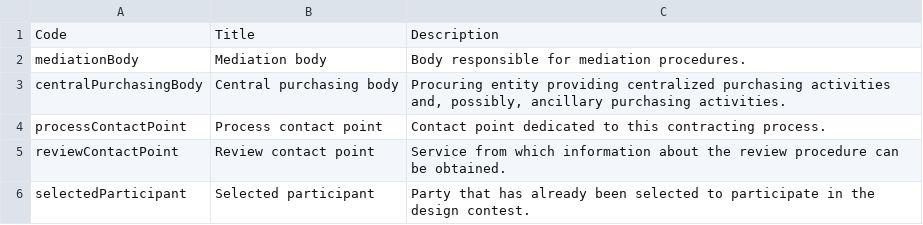
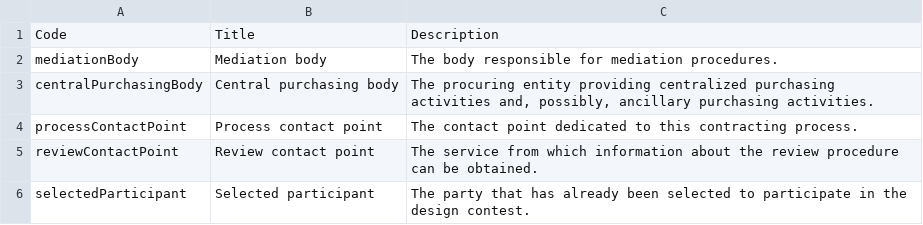
Before and after one commit to open-contracting-extensions/ocds_eu_extension, a CSV file: codelists/+partyRole.csv, drawn as a sheet.

```diff
--- a/codelists/+partyRole.csv
+++ b/codelists/+partyRole.csv
@@ -1,6 +1,6 @@
 Code,Title,Description
-mediationBody,Mediation body,Body responsible for mediation procedures.
-centralPurchasingBody,Central purchasing body,"Procuring entity providing centralized purchasing activities and, possibly, ancillary purchasing activities."
-processContactPoint,Process contact point,Contact point dedicated to this contracting process.
-reviewContactPoint,Review contact point,Service from which information about the review procedure can be obtained.
-selectedParticipant,Selected participant,Party that has already been selected to participate in the design contest.
+mediationBody,Mediation body,The body responsible for mediation procedures.
+centralPurchasingBody,Central purchasing body,"The procuring entity providing centralized purchasing activities and, possibly, ancillary purchasing activities."
+processContactPoint,Process contact point,The contact point dedicated to this contracting process.
+reviewContactPoint,Review contact point,The service from which information about the review procedure can be obtained.
+selectedParticipant,Selected participant,The party that has already been selected to participate in the design contest.
```
Also changed, not shown: 1 other file.
